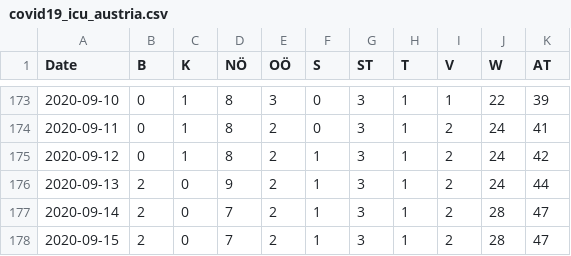
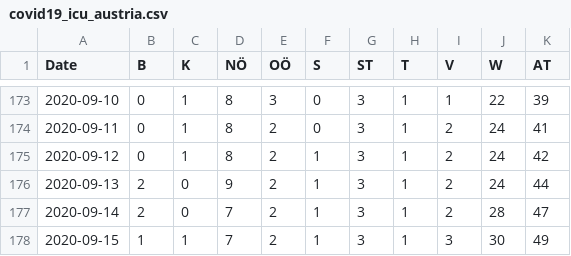
Before and after one commit to apolinario/dashcoch-AT, a CSV file: data_AT/covid19_icu_austria.csv, drawn as a sheet; only a part is shown, gaps mark what is left out.

```diff
--- a/data_AT/covid19_icu_austria.csv
+++ b/data_AT/covid19_icu_austria.csv
@@ -177,2 +177,2 @@ Date,B,K,NÖ,OÖ,S,ST,T,V,W,AT
 2020-09-14,2,0,7,2,1,3,1,2,28,47
-2020-09-15,2,0,7,2,1,3,1,2,28,47
+2020-09-15,1,1,7,2,1,3,1,3,30,49
```
Also changed, not shown: data_AT/covid19_cases_austria.csv, data_AT/covid19_hospitalized_austria.csv, 1 other file.
